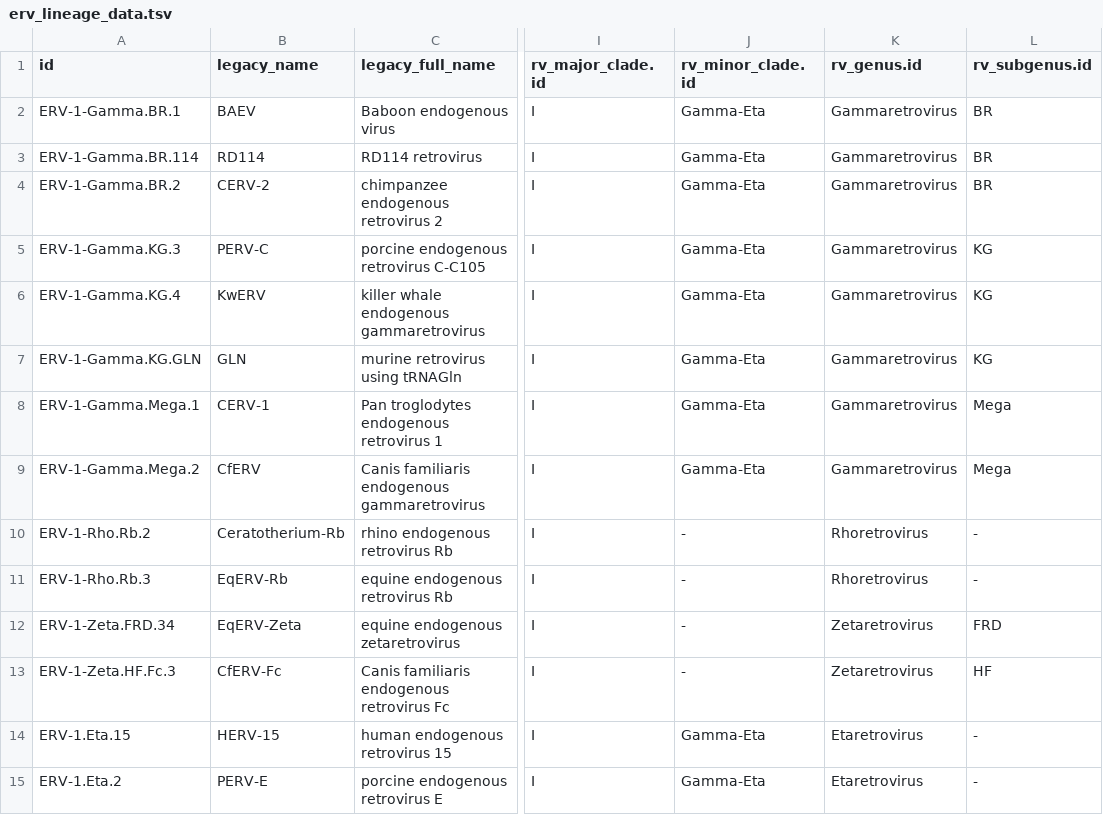
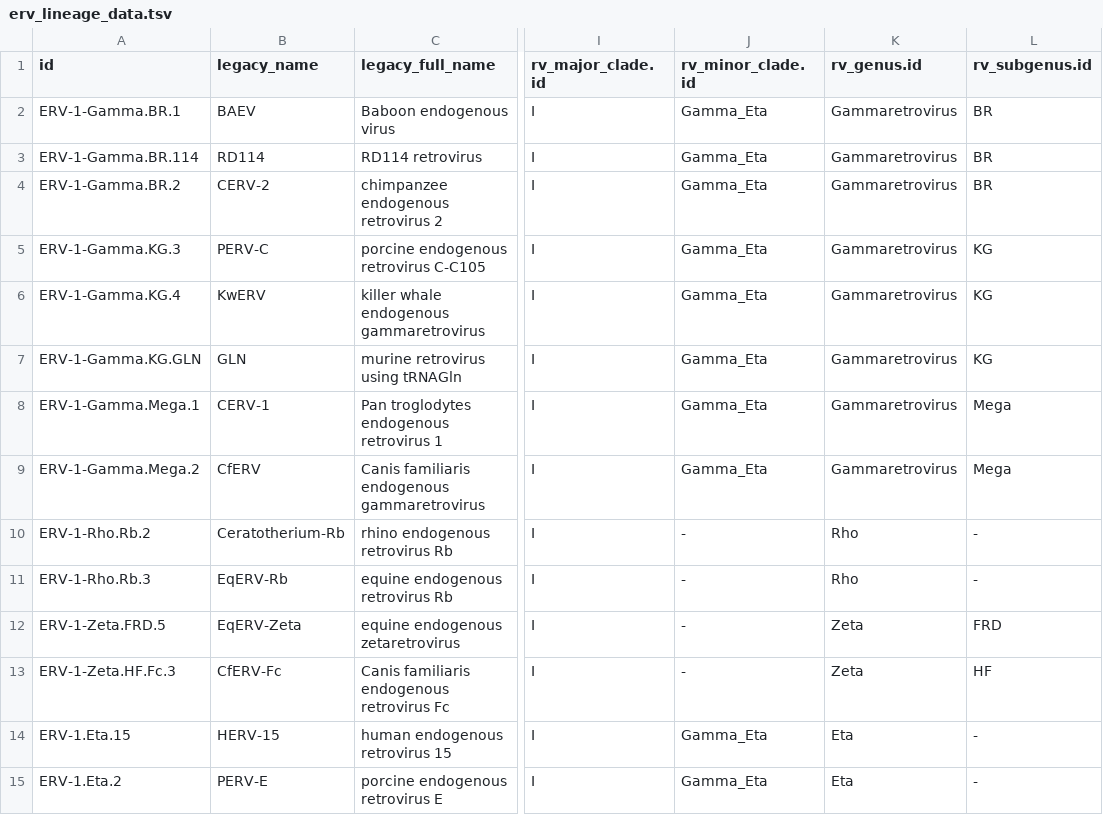
Before and after one commit to giffordlabcvr/ERVdb-HomoSapiens, a TSV file: web-app/erv_lineage_data.tsv, drawn as a sheet; only a part is shown, gaps mark what is left out; the diff covers the shown part only; the diff names each change by its address in the sheet, - before the commit and + after, or states it on an @@ line.

```diff
--- a/web-app/erv_lineage_data.tsv
+++ b/web-app/erv_lineage_data.tsv
-J2:J9 (rv_minor_clade.id): Gamma-Eta
+J2:J9 (rv_minor_clade.id): Gamma_Eta
-K10:K11 (rv_genus.id): Rhoretrovirus
+K10:K11 (rv_genus.id): Rho
-A12 (id): ERV-1-Zeta.FRD.34
+A12 (id): ERV-1-Zeta.FRD.5
-K12:K13 (rv_genus.id): Zetaretrovirus
+K12:K13 (rv_genus.id): Zeta
-J14:J15 (rv_minor_clade.id): Gamma-Eta
+J14:J15 (rv_minor_clade.id): Gamma_Eta
-K14:K15 (rv_genus.id): Etaretrovirus
+K14:K15 (rv_genus.id): Eta
```
Also changed, not shown: 3 added rows, 3 removed rows and 103 edited cells elsewhere in this file, web-app/erv_lineage_references.tsv, web-app/erv_navigator_age_calibrations.tsv, 11 other files.
